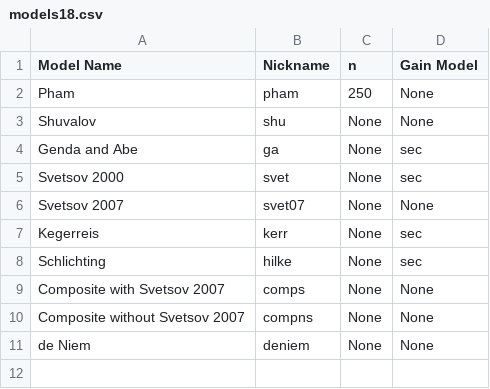
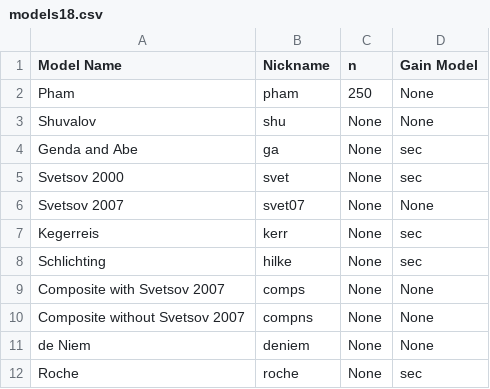
Before and after one commit to mikaylahuffman/Atmospheres-and-Impacts, a CSV file: Plotting Scripts/models18.csv, drawn as a sheet; the diff names each change by its address in the sheet, - before the commit and + after, or states it on an @@ line.

```diff
--- a/Plotting Scripts/models18.csv
+++ b/Plotting Scripts/models18.csv
+row 12: Roche | roche | None | sec
```
Also changed, not shown: 10 other files.
